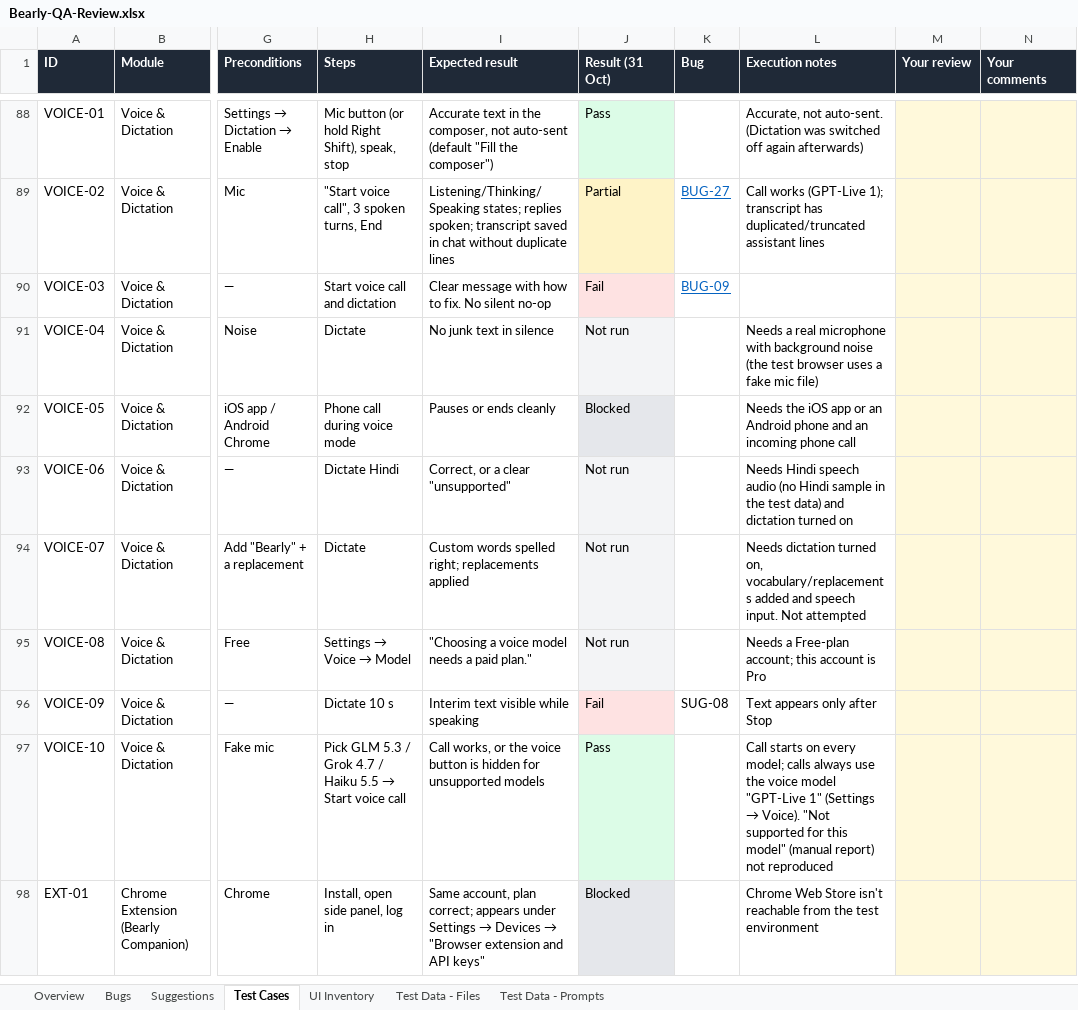
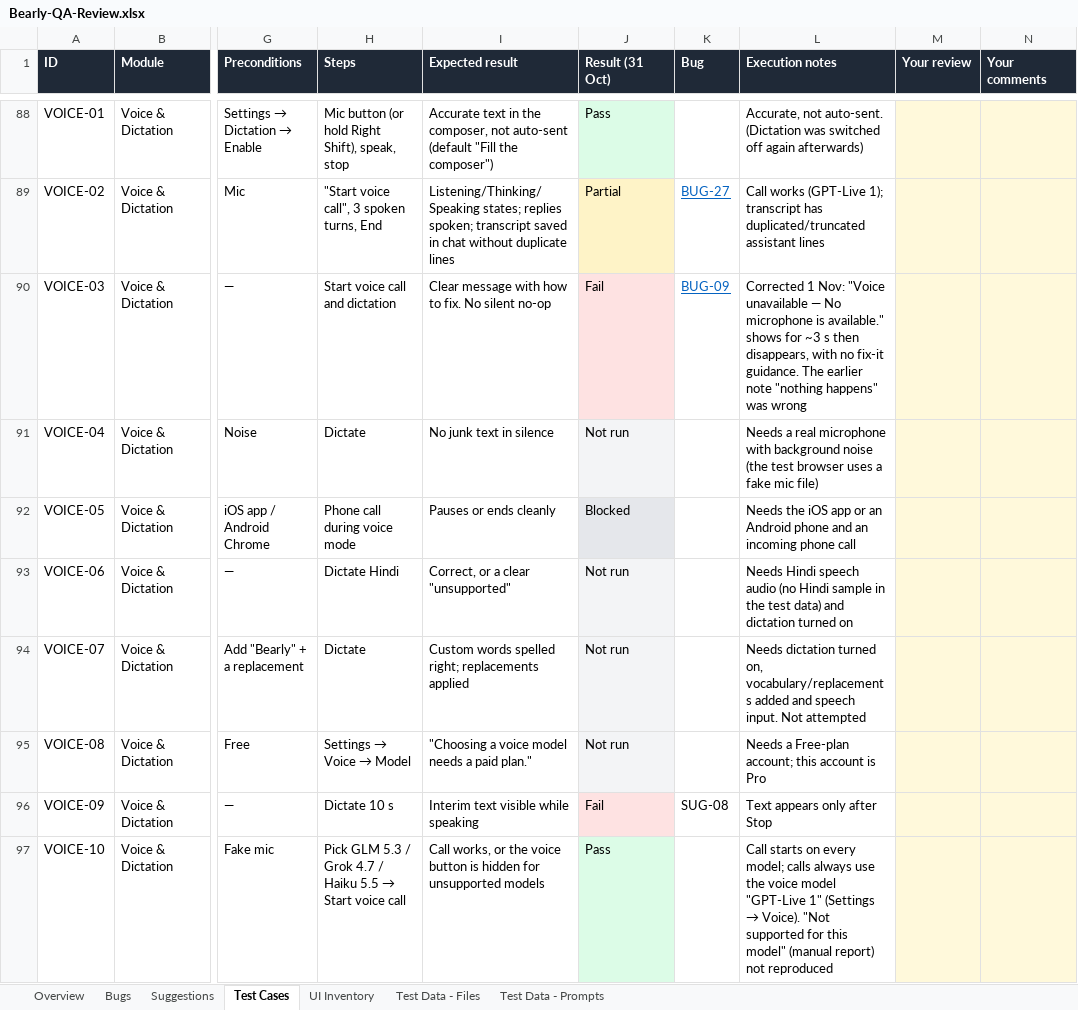
Before and after one commit to Pranav57/Bearly-QA, an Excel workbook: docs/Bearly-QA-Review.xlsx, sheet Test Cases, drawn as a sheet; only a part is shown, gaps mark what is left out; the shorter side is filled out with more unchanged rows; values as stored, in another font and other column widths than the file's, no borders; charts and pictures not drawn; the diff names each change by its address in the sheet, - before the commit and + after, or states it on an @@ line.

```diff
--- a/docs/Bearly-QA-Review.xlsx (sheet Test Cases)
+++ b/docs/Bearly-QA-Review.xlsx (sheet Test Cases)
-L90 (Execution notes): (empty)
+L90 (Execution notes): Corrected 1 Nov: "Voice unavailable — No microphone is available." shows for ~3 s then disappears, with no fix-it guidance. The earlier note "nothing happens" was wrong
```
Also changed, not shown: sheet Bugs, sheet Overview, sheet Suggestions, charts or pictures, 5 other files.
